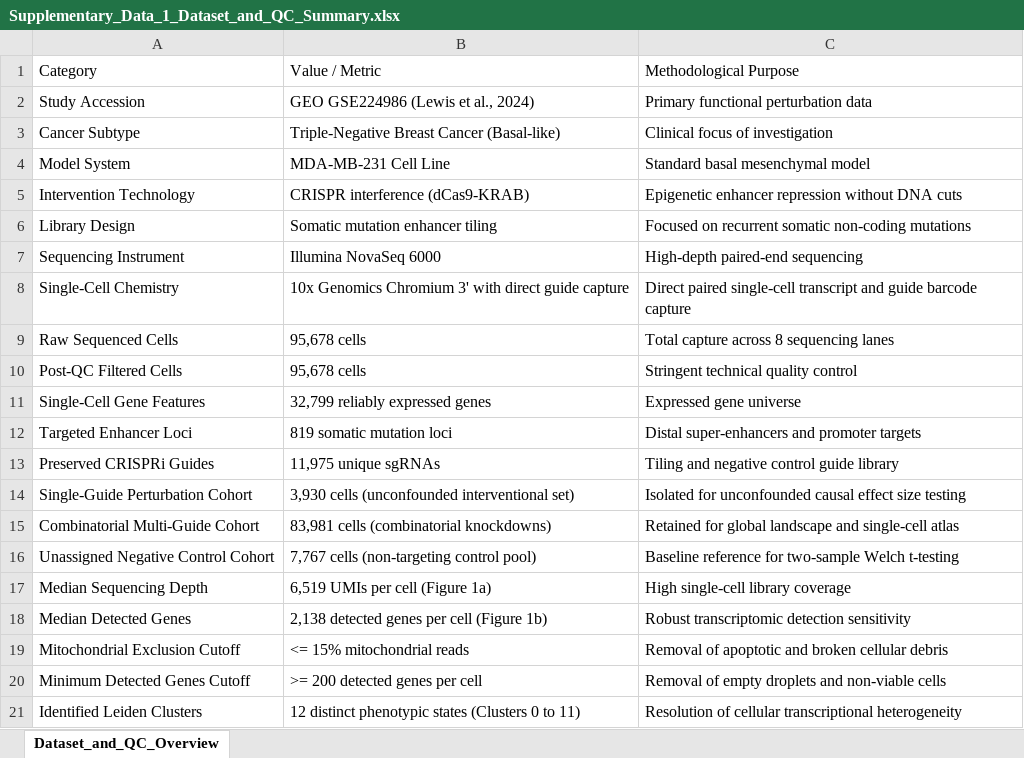
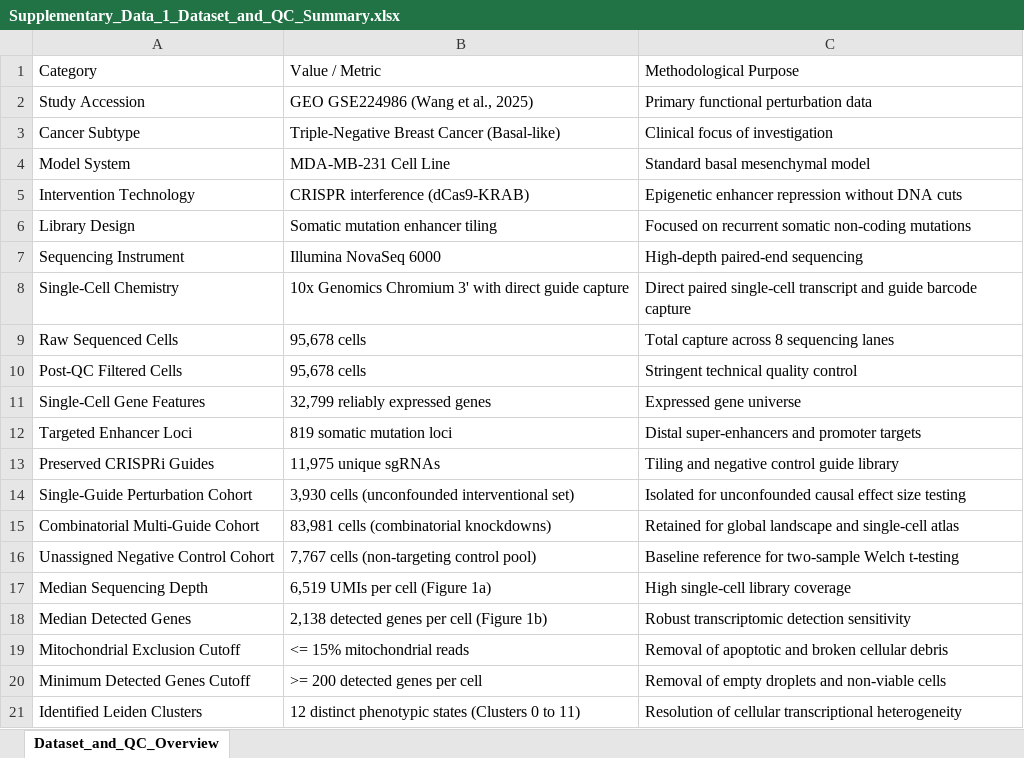
Before and after one commit to Omarrfaroqueiu79/tnbc-causal-grn, an Excel workbook: supplementary/Supplementary_Data_1_Dataset_and_QC_Summary.xlsx, sheet Dataset_and_QC_Overview, drawn as a sheet; values as stored, in another font and other column widths than the file's, no borders; the diff names each change by its address in the sheet, - before the commit and + after, or states it on an @@ line.

Commit message:
Attribute primary single-cell CRISPRi screen (GSE224986/GSE223812) to Wang et al. (Genome Biology 2025) while retaining Lewis et al. for biological background; resolve font fallback glitch in math text

```diff
--- a/supplementary/Supplementary_Data_1_Dataset_and_QC_Summary.xlsx (sheet Dataset_and_QC_Overview)
+++ b/supplementary/Supplementary_Data_1_Dataset_and_QC_Summary.xlsx (sheet Dataset_and_QC_Overview)
-B2: GEO GSE224986 (Lewis et al., 2024)
+B2: GEO GSE224986 (Wang et al., 2025)
```
Also changed, not shown: supplementary/tables_excel/Supplementary_Data_1_Dataset_and_QC_Summary.xlsx, 10 other files.
